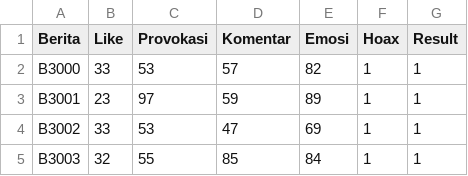
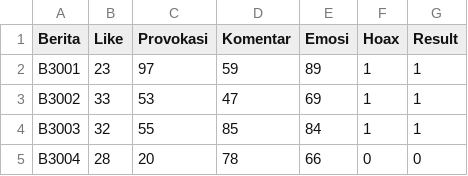
Before and after one commit to arizalsaputro/learn-knn, a CSV file: output/Testing5.csv, drawn as a sheet; only a part is shown; the shorter side is filled out with more unchanged rows.

```diff
--- a/output/Testing5.csv
+++ b/output/Testing5.csv
@@ -1,3 +1,2 @@
 Berita;Like;Provokasi;Komentar;Emosi;Hoax;Result
-B3000;33;53;57;82;1;1
 B3001;23;97;59;89;1;1
```
Also changed, not shown: output/Testing2.csv, output/Testing3.csv, 3 other files.
